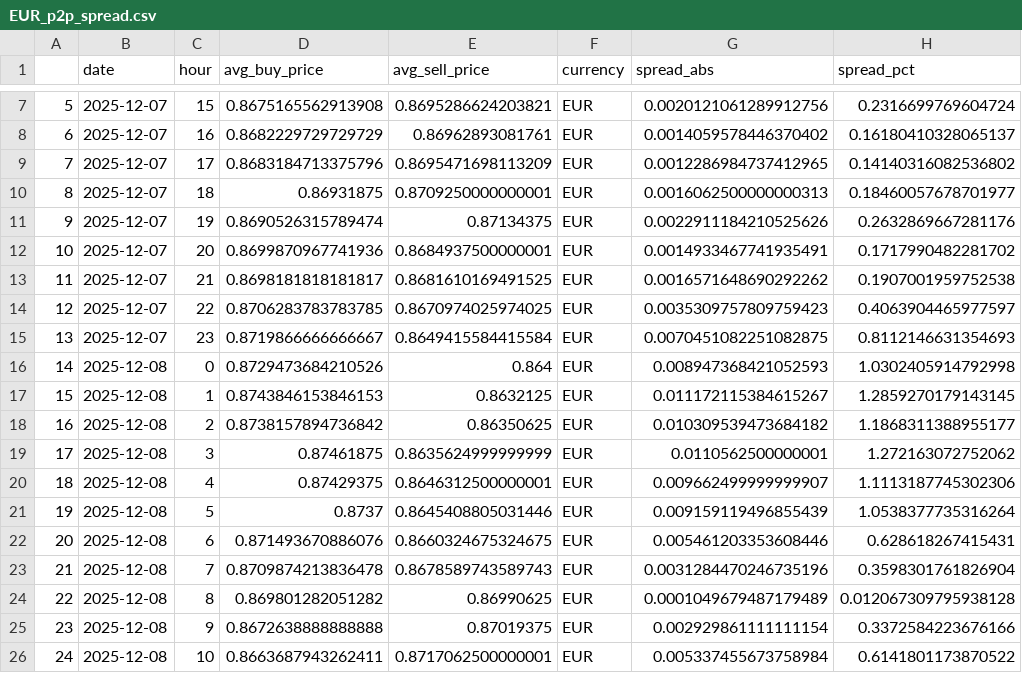
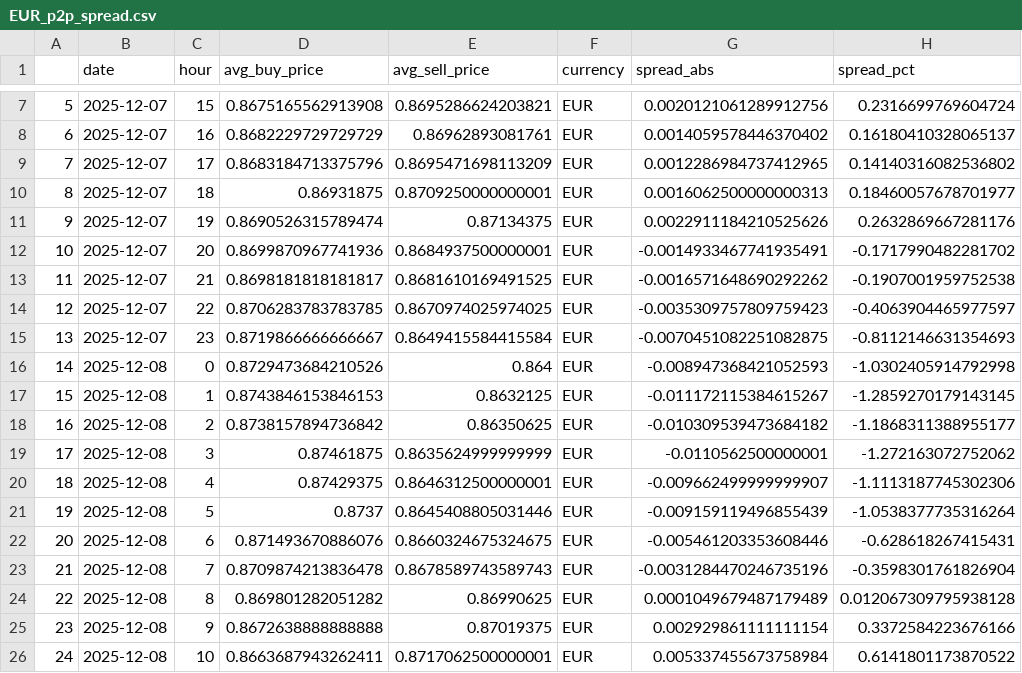
Before and after one commit to hec-dacm-p2p-2025/final-project, a CSV file: phase3_dashboard/exports/p2p_spread_by_currency/hour/EUR_p2p_spread.csv, drawn as a sheet; only a part is shown, gaps mark what is left out; the diff covers the shown part only.

```diff
--- a/phase3_dashboard/exports/p2p_spread_by_currency/hour/EUR_p2p_spread.csv
+++ b/phase3_dashboard/exports/p2p_spread_by_currency/hour/EUR_p2p_spread.csv
@@ -11,14 +11,14 @@
 9,2025-12-07,19,0.8690526315789474,0.87134375,EUR,0.0022911184210525626,0.2632869667281176
-10,2025-12-07,20,0.8699870967741936,0.8684937500000001,EUR,0.0014933467741935491,0.1717990482281702
-11,2025-12-07,21,0.8698181818181817,0.8681610169491525,EUR,0.0016571648690292262,0.1907001959752538
-12,2025-12-07,22,0.8706283783783785,0.8670974025974025,EUR,0.0035309757809759423,0.4063904465977597
-13,2025-12-07,23,0.8719866666666667,0.8649415584415584,EUR,0.0070451082251082875,0.8112146631354693
-14,2025-12-08,0,0.8729473684210526,0.864,EUR,0.008947368421052593,1.0302405914792998
-15,2025-12-08,1,0.8743846153846153,0.8632125,EUR,0.011172115384615267,1.2859270179143145
-16,2025-12-08,2,0.8738157894736842,0.86350625,EUR,0.010309539473684182,1.1868311388955177
-17,2025-12-08,3,0.87461875,0.8635624999999999,EUR,0.0110562500000001,1.272163072752062
-18,2025-12-08,4,0.87429375,0.8646312500000001,EUR,0.009662499999999907,1.1113187745302306
-19,2025-12-08,5,0.8737,0.8645408805031446,EUR,0.009159119496855439,1.0538377735316264
-20,2025-12-08,6,0.871493670886076,0.8660324675324675,EUR,0.005461203353608446,0.628618267415431
-21,2025-12-08,7,0.8709874213836478,0.8678589743589743,EUR,0.0031284470246735196,0.3598301761826904
+10,2025-12-07,20,0.8699870967741936,0.8684937500000001,EUR,-0.0014933467741935491,-0.1717990482281702
+11,2025-12-07,21,0.8698181818181817,0.8681610169491525,EUR,-0.0016571648690292262,-0.1907001959752538
+12,2025-12-07,22,0.8706283783783785,0.8670974025974025,EUR,-0.0035309757809759423,-0.4063904465977597
+13,2025-12-07,23,0.8719866666666667,0.8649415584415584,EUR,-0.0070451082251082875,-0.8112146631354693
+14,2025-12-08,0,0.8729473684210526,0.864,EUR,-0.008947368421052593,-1.0302405914792998
+15,2025-12-08,1,0.8743846153846153,0.8632125,EUR,-0.011172115384615267,-1.2859270179143145
+16,2025-12-08,2,0.8738157894736842,0.86350625,EUR,-0.010309539473684182,-1.1868311388955177
+17,2025-12-08,3,0.87461875,0.8635624999999999,EUR,-0.0110562500000001,-1.272163072752062
+18,2025-12-08,4,0.87429375,0.8646312500000001,EUR,-0.009662499999999907,-1.1113187745302306
+19,2025-12-08,5,0.8737,0.8645408805031446,EUR,-0.009159119496855439,-1.0538377735316264
+20,2025-12-08,6,0.871493670886076,0.8660324675324675,EUR,-0.005461203353608446,-0.628618267415431
+21,2025-12-08,7,0.8709874213836478,0.8678589743589743,EUR,-0.0031284470246735196,-0.3598301761826904
 22,2025-12-08,8,0.869801282051282,0.86990625,EUR,0.0001049679487179489,0.012067309795938128
```
Also changed, not shown: 9 removed rows and 34 edited cells elsewhere in this file, phase3_dashboard/exports/p2p_spread_by_currency/hour/ARS_p2p_spread.csv, phase3_dashboard/exports/p2p_spread_by_currency/hour/CNY_p2p_spread.csv, 46 other files.
